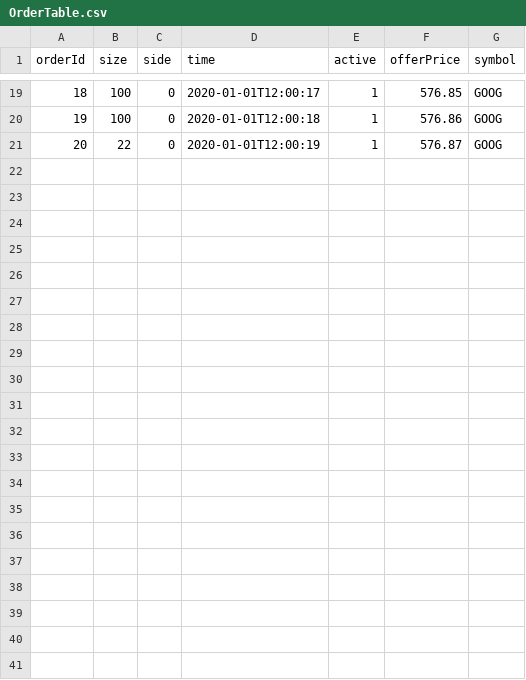
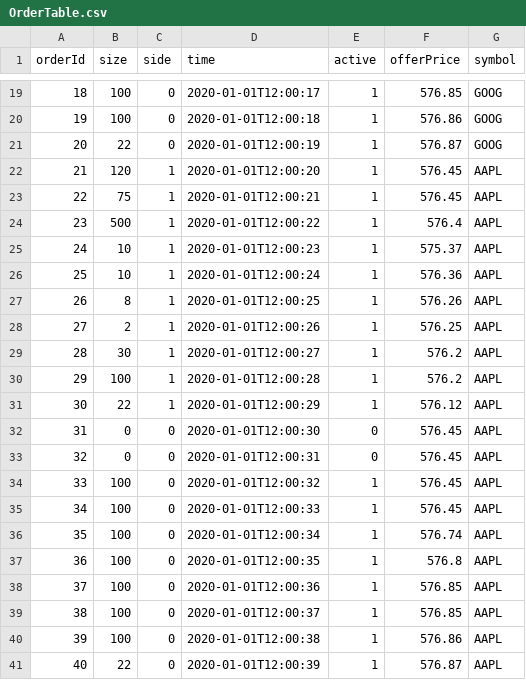
Before and after one commit to RLaraIII/Simple_Orderbook_Application, a CSV file: Import Data/OrderTable.csv, drawn as a sheet; only a part is shown, gaps mark what is left out.

Commit message:
added new orderbook functionality

```diff
--- a/Import Data/OrderTable.csv
+++ b/Import Data/OrderTable.csv
@@ -21 +21,21 @@ orderId,size,side,time,active,offerPrice,symbol
 20,22,0,2020-01-01T12:00:19,1,576.87,GOOG
+21,120,1,2020-01-01T12:00:20,1,576.45,AAPL
+22,75,1,2020-01-01T12:00:21,1,576.45,AAPL
+23,500,1,2020-01-01T12:00:22,1,576.4,AAPL
+24,10,1,2020-01-01T12:00:23,1,575.37,AAPL
+25,10,1,2020-01-01T12:00:24,1,576.36,AAPL
+26,8,1,2020-01-01T12:00:25,1,576.26,AAPL
+27,2,1,2020-01-01T12:00:26,1,576.25,AAPL
+28,30,1,2020-01-01T12:00:27,1,576.2,AAPL
+29,100,1,2020-01-01T12:00:28,1,576.2,AAPL
+30,22,1,2020-01-01T12:00:29,1,576.12,AAPL
+31,0,0,2020-01-01T12:00:30,0,576.45,AAPL
+32,0,0,2020-01-01T12:00:31,0,576.45,AAPL
+33,100,0,2020-01-01T12:00:32,1,576.45,AAPL
+34,100,0,2020-01-01T12:00:33,1,576.45,AAPL
+35,100,0,2020-01-01T12:00:34,1,576.74,AAPL
+36,100,0,2020-01-01T12:00:35,1,576.8,AAPL
+37,100,0,2020-01-01T12:00:36,1,576.85,AAPL
+38,100,0,2020-01-01T12:00:37,1,576.85,AAPL
+39,100,0,2020-01-01T12:00:38,1,576.86,AAPL
+40,22,0,2020-01-01T12:00:39,1,576.87,AAPL
```
Also changed, not shown: 8 other files.
